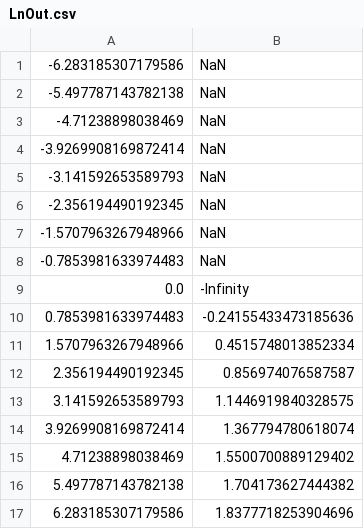
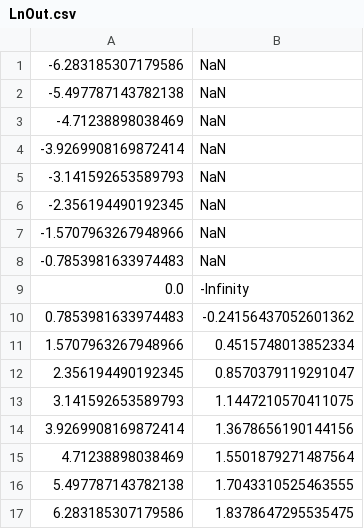
Before and after one commit to maxprih/tpo-lab2, a CSV file: src/main/resources/CsvFiles/Outputs/LnOut.csv, drawn as a sheet.

```diff
--- a/src/main/resources/CsvFiles/Outputs/LnOut.csv
+++ b/src/main/resources/CsvFiles/Outputs/LnOut.csv
@@ -9,9 +9,9 @@
 0.0,-Infinity
-0.7853981633974483,-0.24155433473185636
+0.7853981633974483,-0.24156437052601362
 1.5707963267948966,0.4515748013852334
-2.356194490192345,0.856974076587587
-3.141592653589793,1.1446919840328575
-3.9269908169872414,1.367794780618074
-4.71238898038469,1.5500700889129402
-5.497787143782138,1.704173627444382
-6.283185307179586,1.8377718253904696
+2.356194490192345,0.8570379119291047
+3.141592653589793,1.1447210570411075
+3.9269908169872414,1.3678656190144156
+4.71238898038469,1.5501879271487564
+5.497787143782138,1.7043310525463555
+6.283185307179586,1.8378647295535475
```
Also changed, not shown: src/main/resources/CsvFiles/Outputs/CotOut.csv, src/main/resources/CsvFiles/Outputs/CscOut.csv, 29 other files.
